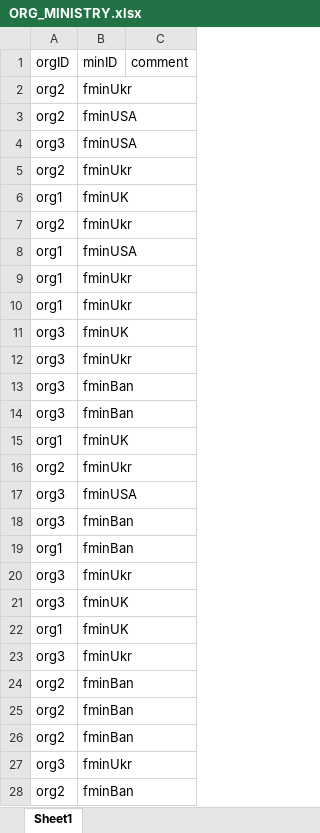
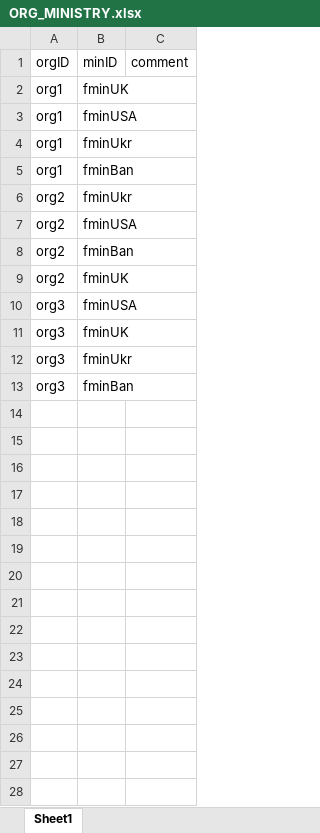
Before and after one commit to zorojuro75/CSE303-sec-03-Group-03, an Excel workbook: y-Manipulated Tables/DataSet/Tables/ORG_MINISTRY.xlsx, sheet Sheet1, drawn as a sheet; only a part is shown; values as stored, in another font and other column widths than the file's, no borders; removed rows and columns are numbered as before the commit, all else as after; the diff covers the shown part only; the diff names each change by its address in the sheet, - before the commit and + after, or states it on an @@ line.

Commit message:
updated tables

```diff
--- a/y-Manipulated Tables/DataSet/Tables/ORG_MINISTRY.xlsx (sheet Sheet1)
+++ b/y-Manipulated Tables/DataSet/Tables/ORG_MINISTRY.xlsx (sheet Sheet1)
@@ row 6 moved to row 2: org1 @@
@@ row 8 moved to row 3: org1 @@
@@ row 9 moved to row 4: org1 @@
@@ row 19 moved to row 5: org1 @@
@@ row 24 moved to row 8: org2 @@
@@ row 33 moved to row 9: org2 @@
-row 5: org2 | fminUkr
-row 7: org2 | fminUkr
-row 10: org1 | fminUkr
-row 14: org3 | fminBan
-row 15: org1 | fminUK
-row 16: org2 | fminUkr
-row 17: org3 | fminUSA
-row 18: org3 | fminBan
-row 20: org3 | fminUkr
-row 21: org3 | fminUK
-row 22: org1 | fminUK
-row 23: org3 | fminUkr
-row 25: org2 | fminBan
-row 26: org2 | fminBan
-row 27: org3 | fminUkr
-row 28: org2 | fminBan
```
Also changed, not shown: 140 removed rows elsewhere in this sheet, 3 other files.
